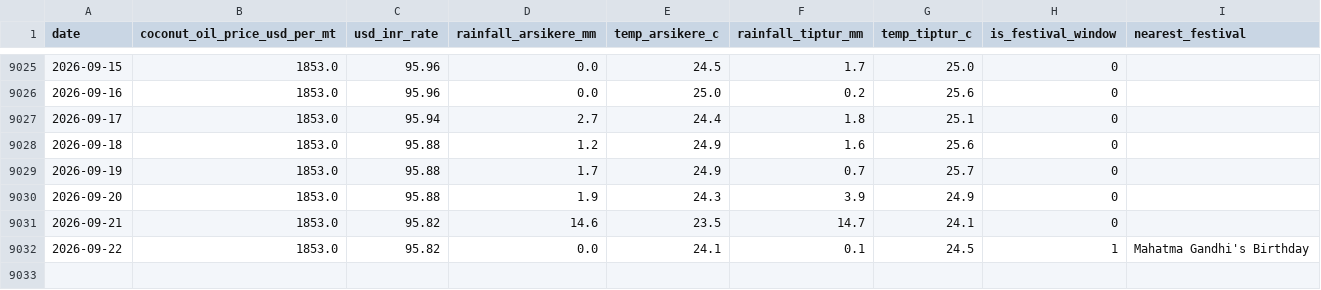
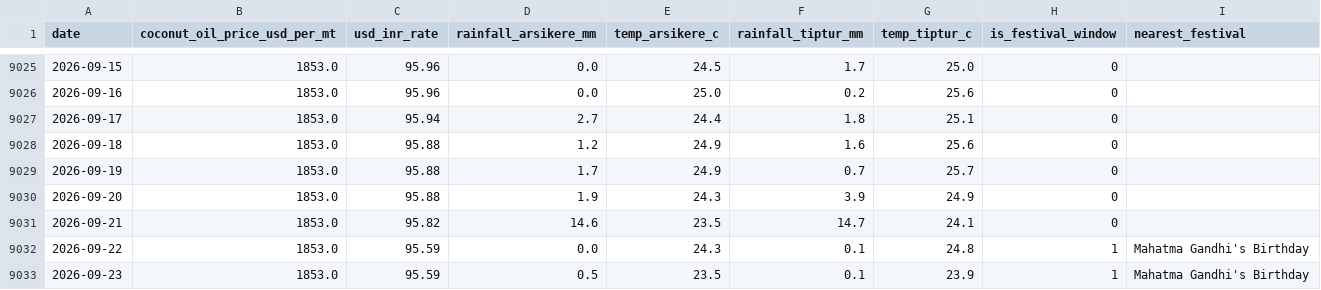
Before and after one commit to SuhasGT-tech/Predictor, a CSV file: data/external_factors.csv, drawn as a sheet; only a part is shown, gaps mark what is left out.

```diff
--- a/data/external_factors.csv
+++ b/data/external_factors.csv
@@ -9031,2 +9031,3 @@ date,coconut_oil_price_usd_per_mt,usd_inr_rate,rainfall_arsikere_mm,temp_arsiker
 2026-09-21,1853.0,95.82,14.6,23.5,14.7,24.1,0,
-2026-09-22,1853.0,95.82,0.0,24.1,0.1,24.5,1,Mahatma Gandhi's Birthday
+2026-09-22,1853.0,95.59,0.0,24.3,0.1,24.8,1,Mahatma Gandhi's Birthday
+2026-09-23,1853.0,95.59,0.5,23.5,0.1,23.9,1,Mahatma Gandhi's Birthday
```
Also changed, not shown: 2 other files.
